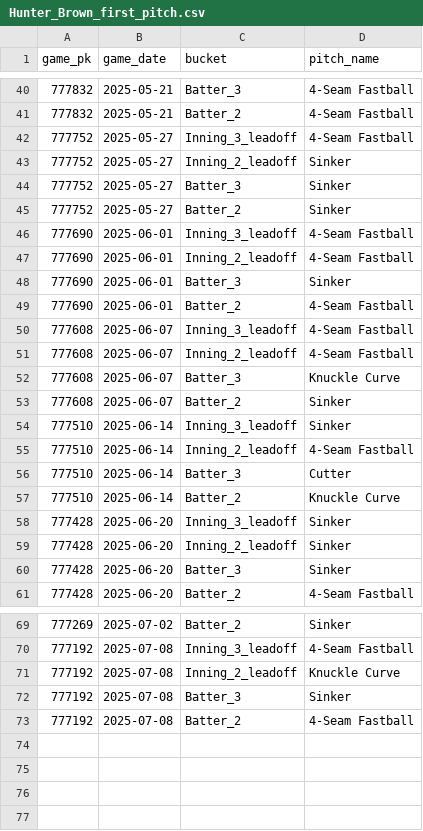
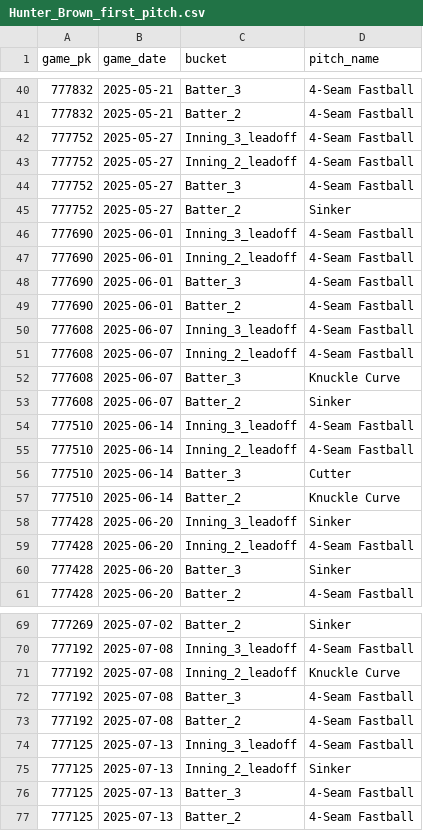
Before and after one commit to kuhny243/pitch-mix-tracker, a CSV file: Hunter_Brown_first_pitch.csv, drawn as a sheet; only a part is shown, gaps mark what is left out; the diff covers the shown part only.

```diff
--- a/Hunter_Brown_first_pitch.csv
+++ b/Hunter_Brown_first_pitch.csv
@@ -42,4 +42,4 @@ game_pk,game_date,bucket,pitch_name
 777752,2025-05-27,Inning_3_leadoff,4-Seam Fastball
-777752,2025-05-27,Inning_2_leadoff,Sinker
-777752,2025-05-27,Batter_3,Sinker
+777752,2025-05-27,Inning_2_leadoff,4-Seam Fastball
+777752,2025-05-27,Batter_3,4-Seam Fastball
 777752,2025-05-27,Batter_2,Sinker
@@ -47,3 +47,3 @@ game_pk,game_date,bucket,pitch_name
 777690,2025-06-01,Inning_2_leadoff,4-Seam Fastball
-777690,2025-06-01,Batter_3,Sinker
+777690,2025-06-01,Batter_3,4-Seam Fastball
 777690,2025-06-01,Batter_2,4-Seam Fastball
@@ -53,3 +53,3 @@ game_pk,game_date,bucket,pitch_name
 777608,2025-06-07,Batter_2,Sinker
-777510,2025-06-14,Inning_3_leadoff,Sinker
+777510,2025-06-14,Inning_3_leadoff,4-Seam Fastball
 777510,2025-06-14,Inning_2_leadoff,4-Seam Fastball
@@ -58,3 +58,3 @@ game_pk,game_date,bucket,pitch_name
 777428,2025-06-20,Inning_3_leadoff,Sinker
-777428,2025-06-20,Inning_2_leadoff,Sinker
+777428,2025-06-20,Inning_2_leadoff,4-Seam Fastball
 777428,2025-06-20,Batter_3,Sinker
@@ -71,3 +71,7 @@ game_pk,game_date,bucket,pitch_name
 777192,2025-07-08,Inning_2_leadoff,Knuckle Curve
-777192,2025-07-08,Batter_3,Sinker
+777192,2025-07-08,Batter_3,4-Seam Fastball
 777192,2025-07-08,Batter_2,4-Seam Fastball
+777125,2025-07-13,Inning_3_leadoff,4-Seam Fastball
+777125,2025-07-13,Inning_2_leadoff,Sinker
+777125,2025-07-13,Batter_3,4-Seam Fastball
+777125,2025-07-13,Batter_2,4-Seam Fastball
```
Also changed, not shown: 1 edited cell elsewhere in this file, Jack_Flaherty_first_pitch.csv, Logan_Gilbert_first_pitch.csv, 41 other files.
